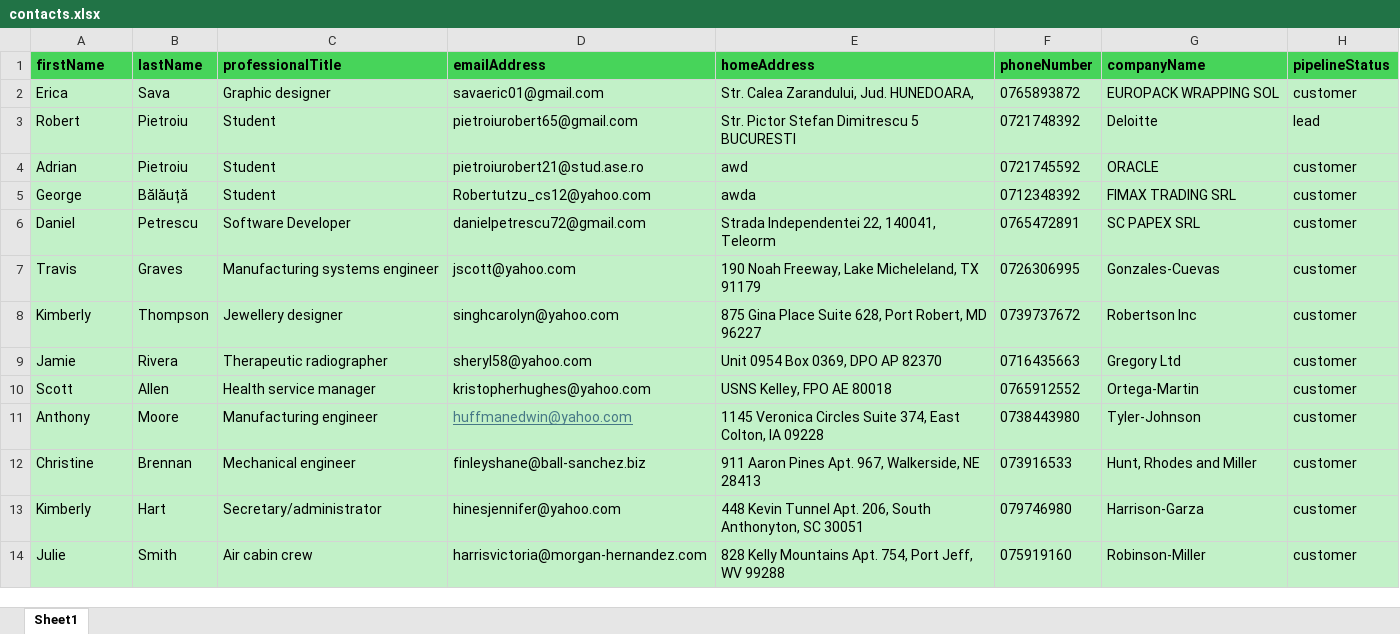
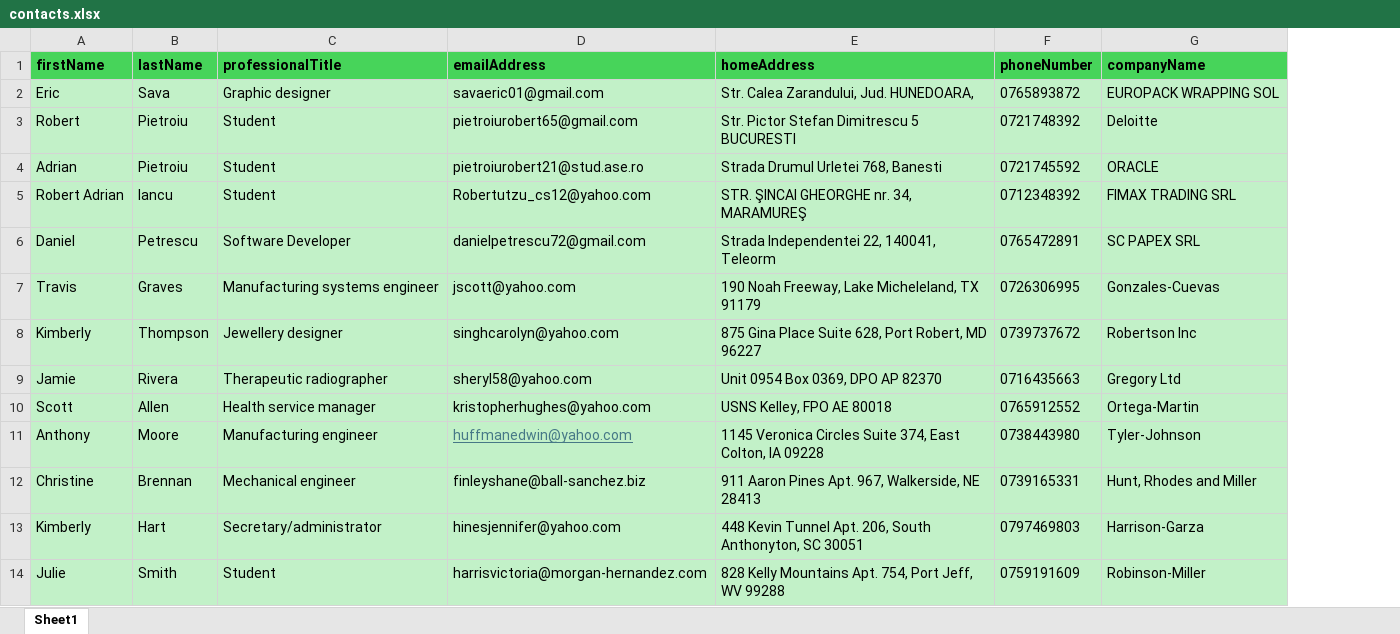
Before and after one commit to pietroiurobert21/Aplicatie-licenta-2023---2024, an Excel workbook: contacts.xlsx, sheet Sheet1, drawn as a sheet; values as stored, in another font and other column widths than the file's, no borders; the diff names each change by its address in the sheet, - before the commit and + after, or states it on an @@ line.

```diff
--- a/contacts.xlsx (sheet Sheet1)
+++ b/contacts.xlsx (sheet Sheet1)
-column H (pipelineStatus), rows 2-14: customer | lead | customer | customer | customer | customer | customer | customer | customer | customer | customer | customer | customer
-A2 (firstName): Erica
+A2 (firstName): Eric
-E4 (homeAddress): awd
+E4 (homeAddress): Strada Drumul Urletei 768, Banesti
-A5 (firstName): George
+A5 (firstName): Robert Adrian
-B5 (lastName): Bălăuță
+B5 (lastName): Iancu
-E5 (homeAddress): awda
+E5 (homeAddress): STR. ŞINCAI GHEORGHE nr. 34, MARAMUREŞ
-F12 (phoneNumber): 073916533
+F12 (phoneNumber): 0739165331
-F13 (phoneNumber): 079746980
+F13 (phoneNumber): 0797469803
-C14 (professionalTitle): Air cabin crew
+C14 (professionalTitle): Student
-F14 (phoneNumber): 075919160
+F14 (phoneNumber): 0759191609
```
Also changed, not shown: 15 other files.
